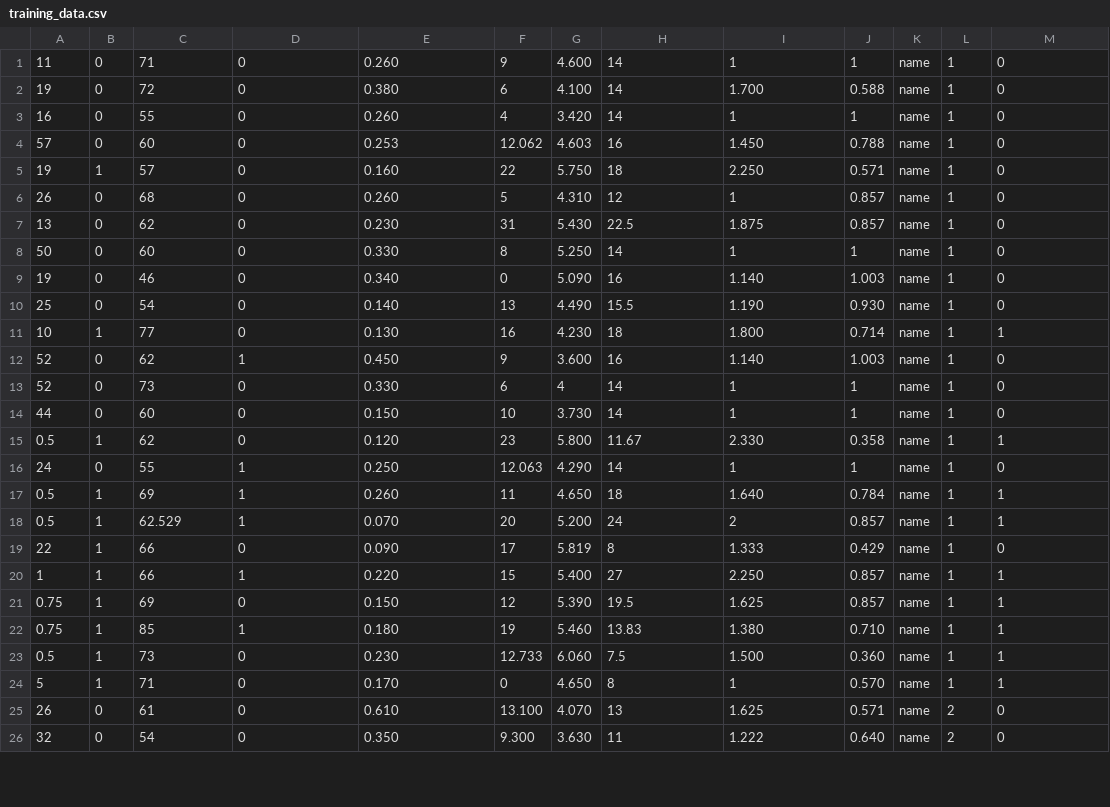
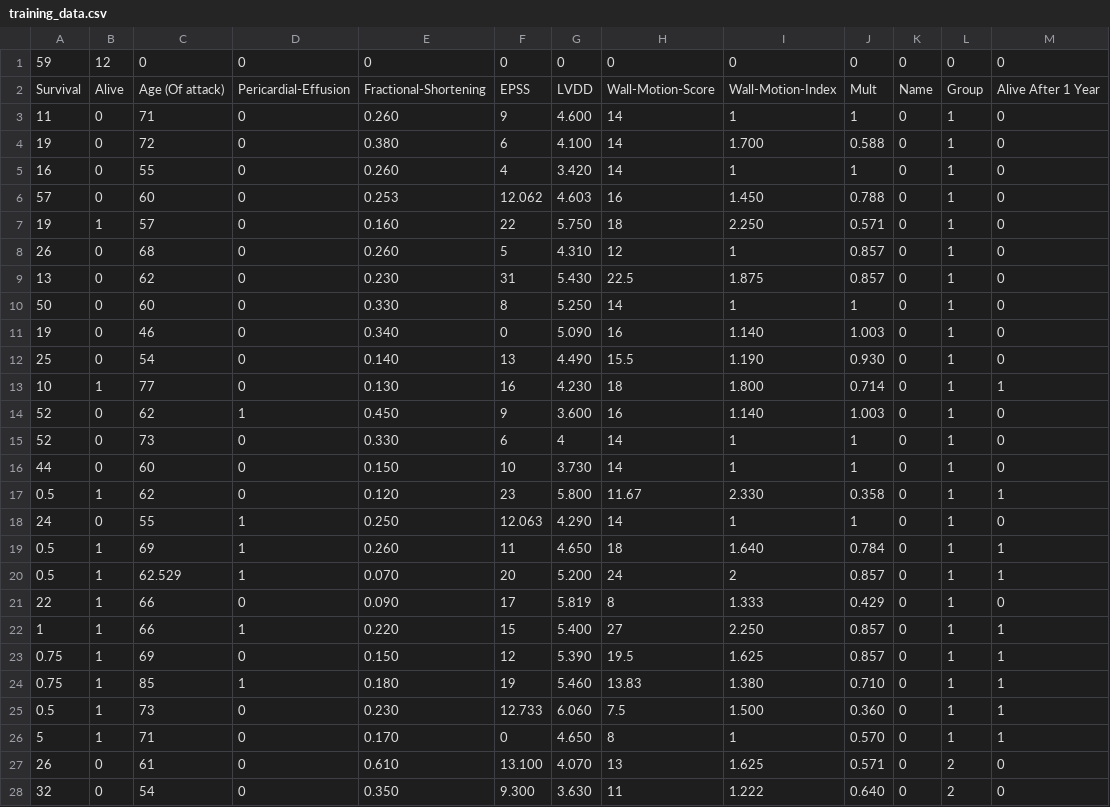
Before and after one commit to kmjbyrne/MLCA, a CSV file: data/training_data.csv, drawn as a sheet; only a part is shown; the diff covers the shown part only.

```diff
--- a/data/training_data.csv
+++ b/data/training_data.csv
@@ -1,26 +1,28 @@
-11,0,71,0,0.260,9,4.600,14,1,1,name,1,0
-19,0,72,0,0.380,6,4.100,14,1.700,0.588,name,1,0
-16,0,55,0,0.260,4,3.420,14,1,1,name,1,0
-57,0,60,0,0.253,12.062,4.603,16,1.450,0.788,name,1,0
-19,1,57,0,0.160,22,5.750,18,2.250,0.571,name,1,0
-26,0,68,0,0.260,5,4.310,12,1,0.857,name,1,0
-13,0,62,0,0.230,31,5.430,22.5,1.875,0.857,name,1,0
-50,0,60,0,0.330,8,5.250,14,1,1,name,1,0
-19,0,46,0,0.340,0,5.090,16,1.140,1.003,name,1,0
-25,0,54,0,0.140,13,4.490,15.5,1.190,0.930,name,1,0
-10,1,77,0,0.130,16,4.230,18,1.800,0.714,name,1,1
-52,0,62,1,0.450,9,3.600,16,1.140,1.003,name,1,0
-52,0,73,0,0.330,6,4,14,1,1,name,1,0
-44,0,60,0,0.150,10,3.730,14,1,1,name,1,0
-0.5,1,62,0,0.120,23,5.800,11.67,2.330,0.358,name,1,1
-24,0,55,1,0.250,12.063,4.290,14,1,1,name,1,0
-0.5,1,69,1,0.260,11,4.650,18,1.640,0.784,name,1,1
-0.5,1,62.529,1,0.070,20,5.200,24,2,0.857,name,1,1
-22,1,66,0,0.090,17,5.819,8,1.333,0.429,name,1,0
-1,1,66,1,0.220,15,5.400,27,2.250,0.857,name,1,1
-0.75,1,69,0,0.150,12,5.390,19.5,1.625,0.857,name,1,1
-0.75,1,85,1,0.180,19,5.460,13.83,1.380,0.710,name,1,1
-0.5,1,73,0,0.230,12.733,6.060,7.5,1.500,0.360,name,1,1
-5,1,71,0,0.170,0,4.650,8,1,0.570,name,1,1
-26,0,61,0,0.610,13.100,4.070,13,1.625,0.571,name,2,0
-32,0,54,0,0.350,9.300,3.630,11,1.222,0.640,name,2,0
+59,12,0,0,0,0,0,0,0,0,0,0,0
+Survival,Alive,Age (Of attack),Pericardial-Effusion,Fractional-Shortening,EPSS,LVDD,Wall-Motion-Score,Wall-Motion-Index,Mult,Name,Group,Alive After 1 Year
+11,0,71,0,0.260,9,4.600,14,1,1,0,1,0
+19,0,72,0,0.380,6,4.100,14,1.700,0.588,0,1,0
+16,0,55,0,0.260,4,3.420,14,1,1,0,1,0
+57,0,60,0,0.253,12.062,4.603,16,1.450,0.788,0,1,0
+19,1,57,0,0.160,22,5.750,18,2.250,0.571,0,1,0
+26,0,68,0,0.260,5,4.310,12,1,0.857,0,1,0
+13,0,62,0,0.230,31,5.430,22.5,1.875,0.857,0,1,0
+50,0,60,0,0.330,8,5.250,14,1,1,0,1,0
+19,0,46,0,0.340,0,5.090,16,1.140,1.003,0,1,0
+25,0,54,0,0.140,13,4.490,15.5,1.190,0.930,0,1,0
+10,1,77,0,0.130,16,4.230,18,1.800,0.714,0,1,1
+52,0,62,1,0.450,9,3.600,16,1.140,1.003,0,1,0
+52,0,73,0,0.330,6,4,14,1,1,0,1,0
+44,0,60,0,0.150,10,3.730,14,1,1,0,1,0
+0.5,1,62,0,0.120,23,5.800,11.67,2.330,0.358,0,1,1
+24,0,55,1,0.250,12.063,4.290,14,1,1,0,1,0
+0.5,1,69,1,0.260,11,4.650,18,1.640,0.784,0,1,1
+0.5,1,62.529,1,0.070,20,5.200,24,2,0.857,0,1,1
+22,1,66,0,0.090,17,5.819,8,1.333,0.429,0,1,0
+1,1,66,1,0.220,15,5.400,27,2.250,0.857,0,1,1
+0.75,1,69,0,0.150,12,5.390,19.5,1.625,0.857,0,1,1
+0.75,1,85,1,0.180,19,5.460,13.83,1.380,0.710,0,1,1
+0.5,1,73,0,0.230,12.733,6.060,7.5,1.500,0.360,0,1,1
+5,1,71,0,0.170,0,4.650,8,1,0.570,0,1,1
+26,0,61,0,0.610,13.100,4.070,13,1.625,0.571,0,2,0
+32,0,54,0,0.350,9.300,3.630,11,1.222,0.640,0,2,0
```
Also changed, not shown: 33 edited cells elsewhere in this file, data/data.csv, 22 other files.
